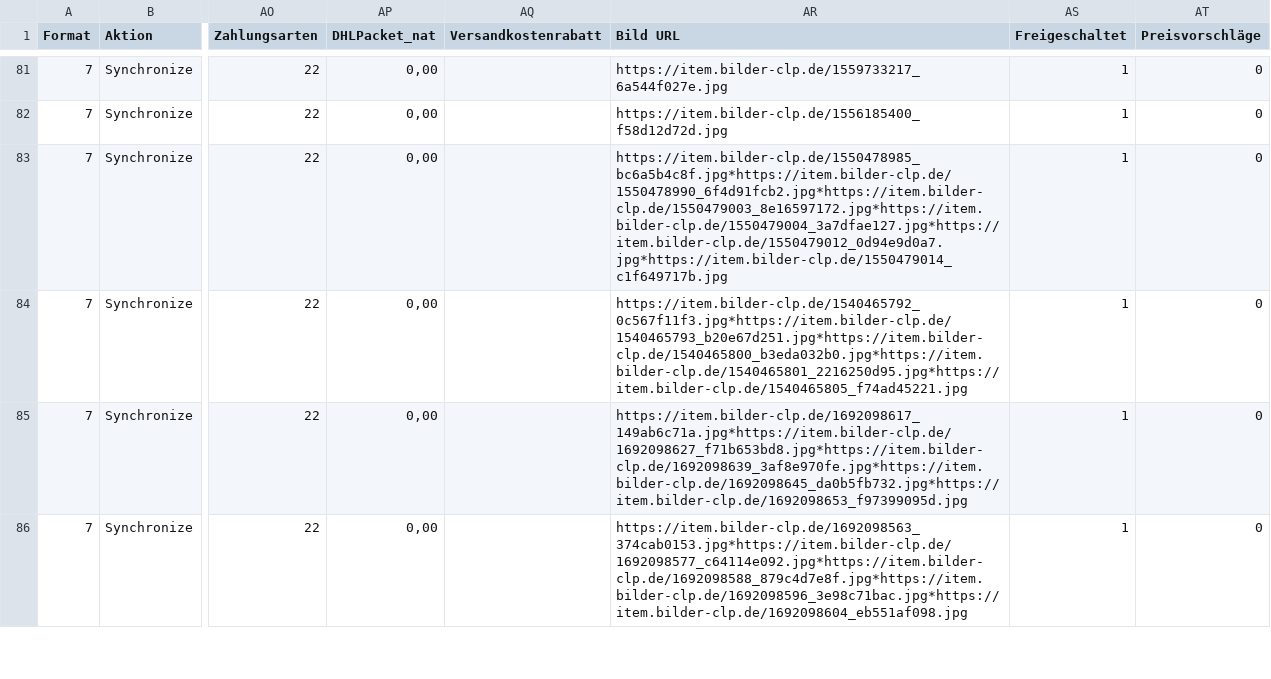
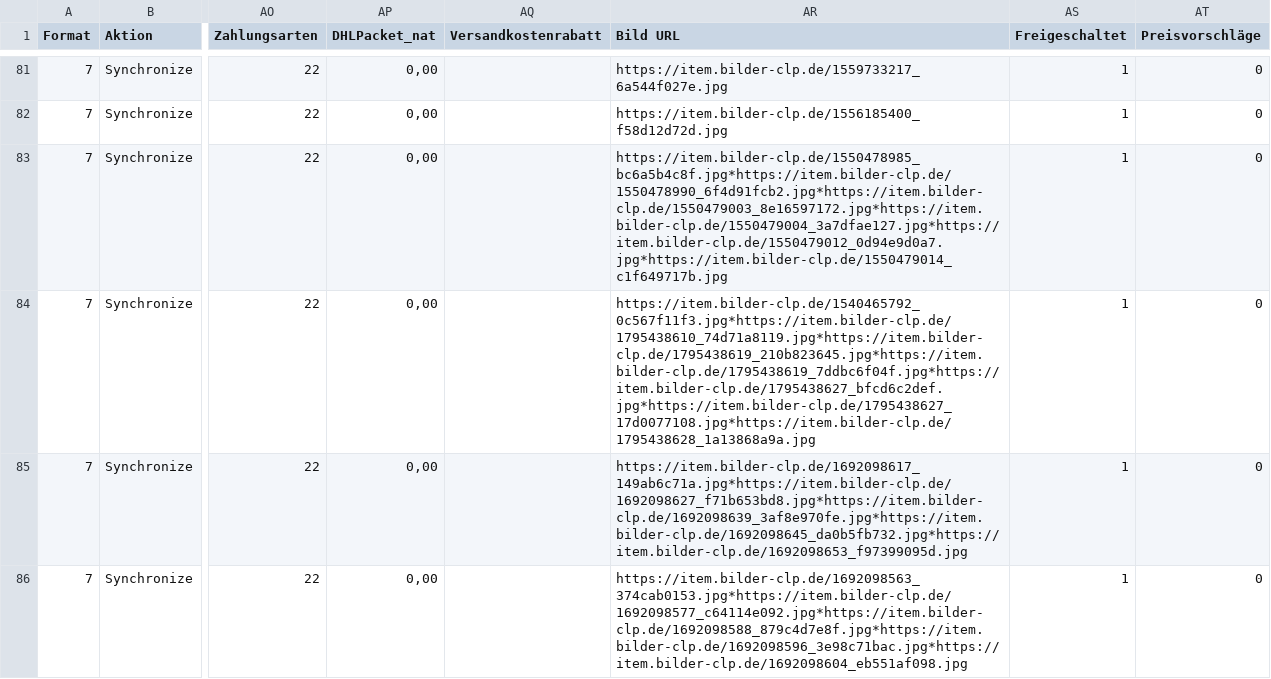
Before and after one commit to variowerkshop/hood-feed, a CSV file: clp_stand.csv, drawn as a sheet; only a part is shown, gaps mark what is left out; the diff names each change by its address in the sheet, - before the commit and + after, or states it on an @@ line.

```diff
--- a/clp_stand.csv
+++ b/clp_stand.csv
-AR84 (Bild URL): https://item.bilder-clp.de/1540465792_0c567f11f3.jpg*https://item.bilder-clp.de/1540465793_b20e67d251.jpg*https://item.bilder-clp.de/1540465800_b3eda032b0.jpg*https://item.bilder-clp.de/1540465801_2216250d95.jpg*https://item.bilder-clp.de/1540465805_f74ad45221.jpg
+AR84 (Bild URL): https://item.bilder-clp.de/1540465792_0c567f11f3.jpg*https://item.bilder-clp.de/1795438610_74d71a8119.jpg*https://item.bilder-clp.de/1795438619_210b823645.jpg*https://item.bilder-clp.de/1795438619_7ddbc6f04f.jpg*https://item.bilder-clp.de/1795438627_bfcd6c2def.jpg*https://item.bilder-clp.de/1795438627_17d0077108.jpg*https://item.bilder-clp.de/1795438628_1a13868a9a.jpg
```
Also changed, not shown: hood_import_jordan_live.csv.
